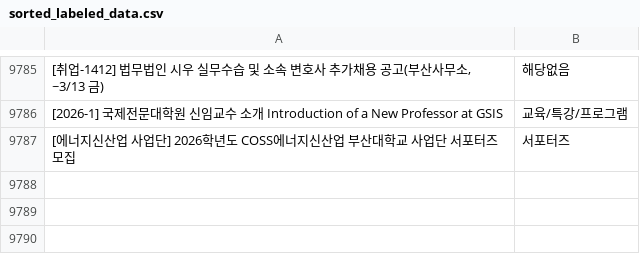
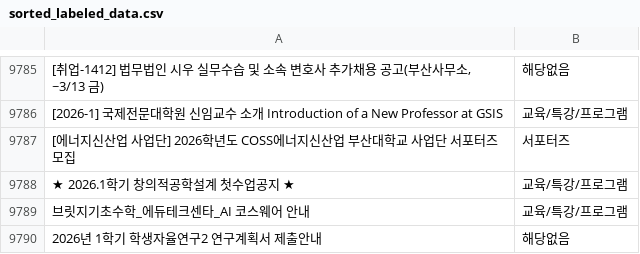
Before and after one commit to hi-shp/together_server, a CSV file: sorted_labeled_data.csv, drawn as a sheet; only a part is shown, gaps mark what is left out; the diff names each change by its address in the sheet, - before the commit and + after, or states it on an @@ line.

```diff
--- a/sorted_labeled_data.csv
+++ b/sorted_labeled_data.csv
+row 9788: ★ 2026.1학기 창의적공학설계 첫수업공지 ★ | 교육/특강/프로그램
+row 9789: 브릿지기초수학_에듀테크센타_AI 코스웨어 안내 | 교육/특강/프로그램
+row 9790: 2026년 1학기 학생자율연구2 연구계획서 제출안내 | 해당없음
```
Also changed, not shown: pages.csv, 2 other files.
